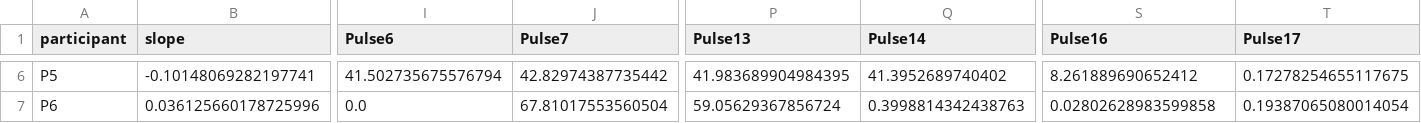
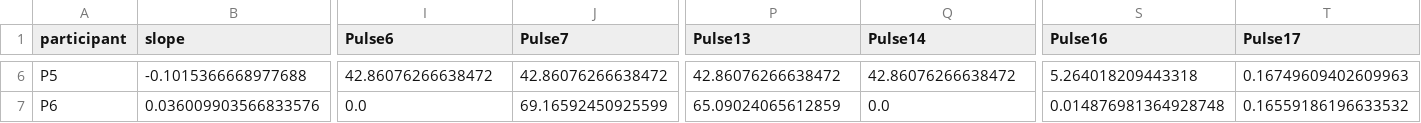
Before and after one commit to Sangramjit/pupildeconvolve, a CSV file: grand_attention_output.csv, drawn as a sheet; only a part is shown, gaps mark what is left out; the diff covers the shown part only; the diff names each change by its address in the sheet, - before the commit and + after, or states it on an @@ line.

```diff
--- a/grand_attention_output.csv
+++ b/grand_attention_output.csv
-B6 (slope): -0.10148069282197741
+B6 (slope): -0.1015366668977688
-I6 (Pulse6): 41.502735675576794
+I6 (Pulse6): 42.86076266638472
-J6 (Pulse7): 42.82974387735442
+J6 (Pulse7): 42.86076266638472
-P6 (Pulse13): 41.983689904984395
+P6 (Pulse13): 42.86076266638472
-Q6 (Pulse14): 41.3952689740402
+Q6 (Pulse14): 42.86076266638472
-S6 (Pulse16): 8.261889690652412
+S6 (Pulse16): 5.264018209443318
-T6 (Pulse17): 0.17278254655117675
+T6 (Pulse17): 0.16749609402609963
-B7 (slope): 0.036125660178725996
+B7 (slope): 0.036009903566833576
-J7 (Pulse7): 67.81017553560504
+J7 (Pulse7): 69.16592450925599
-P7 (Pulse13): 59.05629367856724
+P7 (Pulse13): 65.09024065612859
-Q7 (Pulse14): 0.3998814342438763
+Q7 (Pulse14): 0.0
-S7 (Pulse16): 0.02802628983599858
+S7 (Pulse16): 0.014876981364928748
-T7 (Pulse17): 0.19387065080014054
+T7 (Pulse17): 0.16559186196633532
```
Also changed, not shown: 31 edited cells elsewhere in this file, 1 other file.
